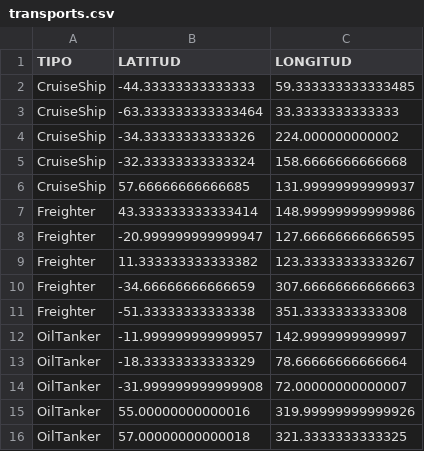
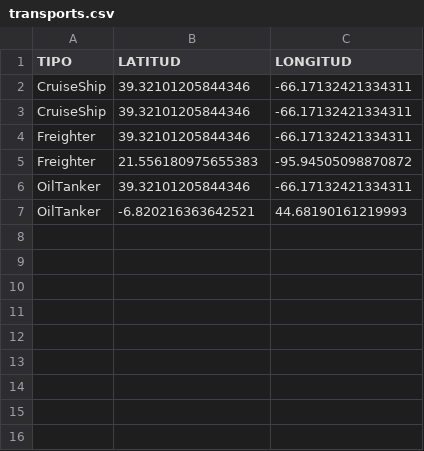
Before and after one commit to alu0101109251/radarLDH, a CSV file: src/main/java/es/ull/esit/utilities/transports.csv, drawn as a sheet.

```diff
--- a/src/main/java/es/ull/esit/utilities/transports.csv
+++ b/src/main/java/es/ull/esit/utilities/transports.csv
@@ -1,16 +1,7 @@
 TIPO;LATITUD;LONGITUD
-CruiseShip;-44.33333333333333;59.333333333333485
-CruiseShip;-63.333333333333464;33.3333333333333
-CruiseShip;-34.33333333333326;224.000000000002
-CruiseShip;-32.33333333333324;158.6666666666668
-CruiseShip;57.66666666666685;131.99999999999937
-Freighter;43.333333333333414;148.99999999999986
-Freighter;-20.999999999999947;127.66666666666595
-Freighter;11.333333333333382;123.33333333333267
-Freighter;-34.66666666666659;307.66666666666663
-Freighter;-51.33333333333338;351.3333333333308
-OilTanker;-11.999999999999957;142.9999999999997
-OilTanker;-18.33333333333329;78.66666666666664
-OilTanker;-31.999999999999908;72.00000000000007
-OilTanker;55.00000000000016;319.99999999999926
-OilTanker;57.00000000000018;321.3333333333325
+CruiseShip;39.32101205844346;-66.17132421334311
+CruiseShip;39.32101205844346;-66.17132421334311
+Freighter;39.32101205844346;-66.17132421334311
+Freighter;21.556180975655383;-95.94505098870872
+OilTanker;39.32101205844346;-66.17132421334311
+OilTanker;-6.820216363642521;44.68190161219993
```
Also changed, not shown: 4 other files.
